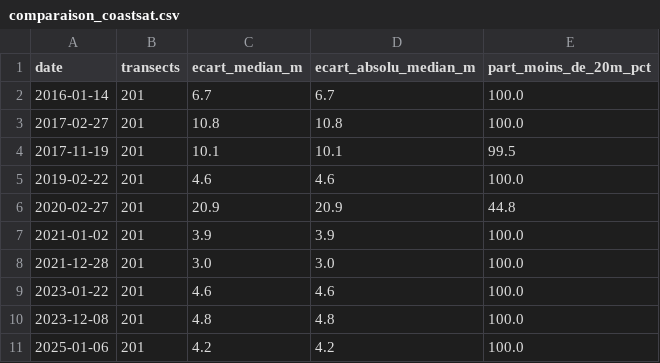
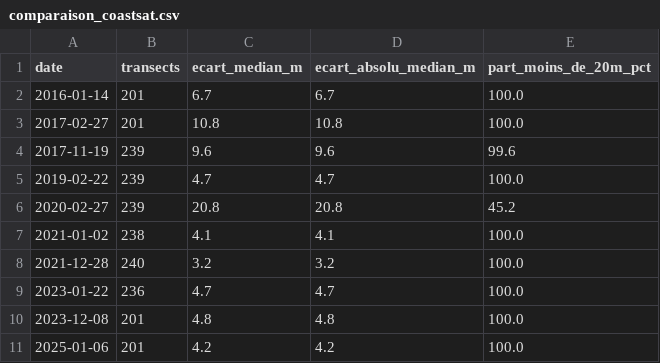
Before and after one commit to Abdoulaye-Diouf/tafeSat, a CSV file: resultats/comparaison_coastsat.csv, drawn as a sheet.

```diff
--- a/resultats/comparaison_coastsat.csv
+++ b/resultats/comparaison_coastsat.csv
@@ -3,8 +3,8 @@
 2017-02-27,201,10.8,10.8,100.0
-2017-11-19,201,10.1,10.1,99.5
-2019-02-22,201,4.6,4.6,100.0
-2020-02-27,201,20.9,20.9,44.8
-2021-01-02,201,3.9,3.9,100.0
-2021-12-28,201,3.0,3.0,100.0
-2023-01-22,201,4.6,4.6,100.0
+2017-11-19,239,9.6,9.6,99.6
+2019-02-22,239,4.7,4.7,100.0
+2020-02-27,239,20.8,20.8,45.2
+2021-01-02,238,4.1,4.1,100.0
+2021-12-28,240,3.2,3.2,100.0
+2023-01-22,236,4.7,4.7,100.0
 2023-12-08,201,4.8,4.8,100.0
```
Also changed, not shown: resultats/positions_par_annee.csv, resultats/resume_par_quartier.csv, 20 other files.
